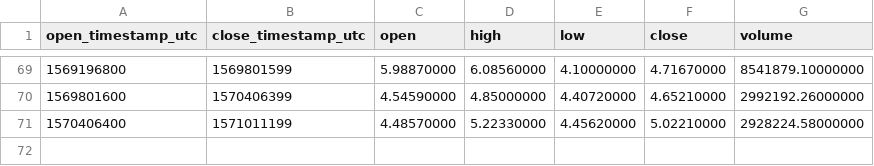
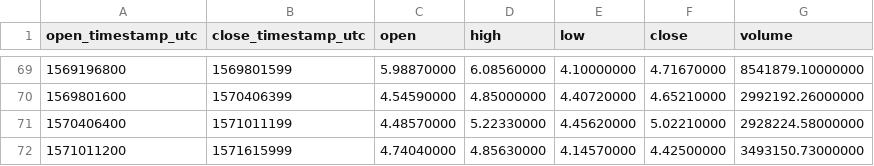
Before and after one commit to cryptobigbro/binance-ETCUSDT, a CSV file: binance-ETCUSDT-1w.csv, drawn as a sheet; only a part is shown, gaps mark what is left out; the diff names each change by its address in the sheet, - before the commit and + after, or states it on an @@ line.

```diff
--- a/binance-ETCUSDT-1w.csv
+++ b/binance-ETCUSDT-1w.csv
+row 72: 1571011200 | 1571615999 | 4.74040000 | 4.85630000 | 4.14570000 | 4.42500000 | 3493150.73000000
```
Also changed, not shown: binance-ETCUSDT-1d.csv, binance-ETCUSDT-1h.csv.
